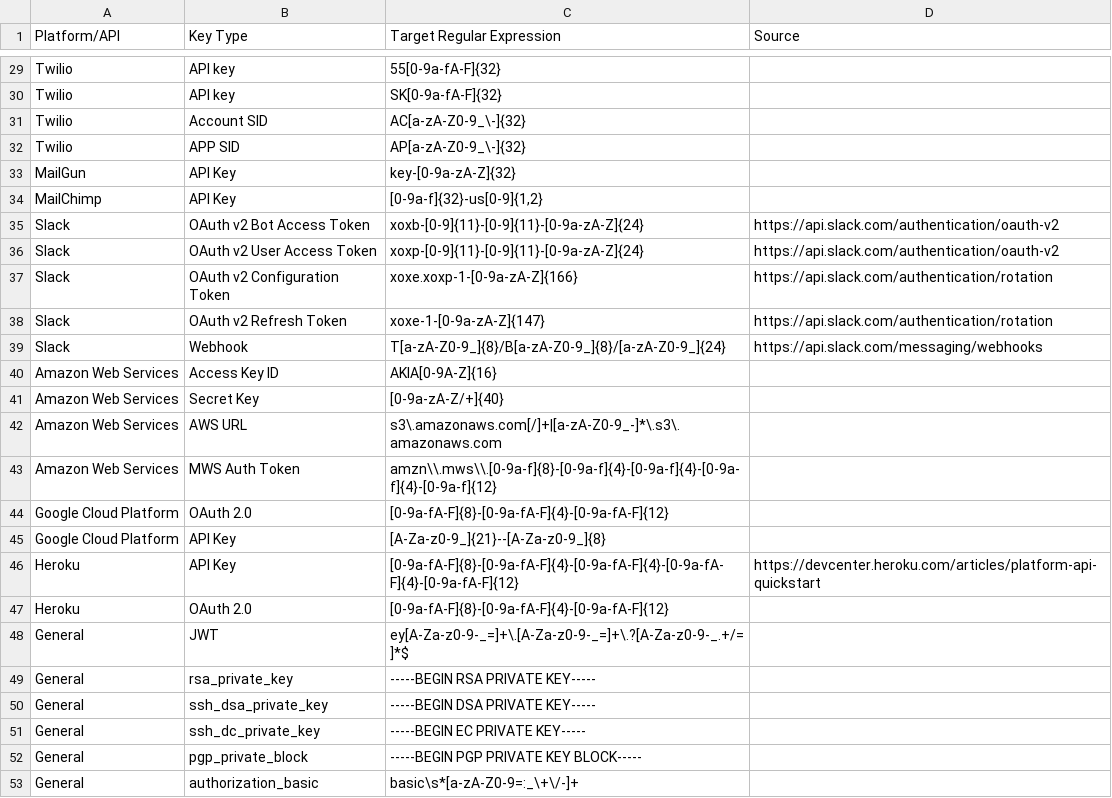
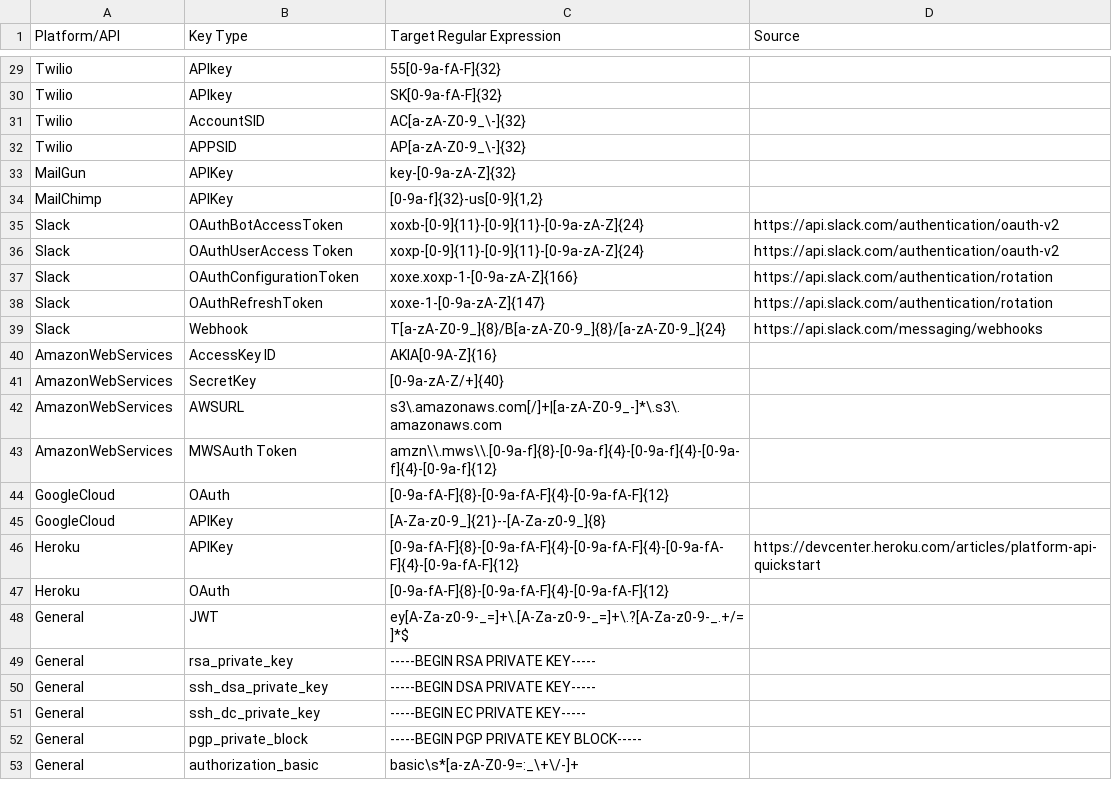
Before and after one commit to 0xNinjaCyclone/WRock, a CSV file: core/jsanalyzer/regex.csv, drawn as a sheet; only a part is shown, gaps mark what is left out; the diff covers the shown part only; the diff names each change by its address in the sheet, - before the commit and + after, or states it on an @@ line.

```diff
--- a/core/jsanalyzer/regex.csv
+++ b/core/jsanalyzer/regex.csv
-B29:B30 (Key Type): API key
+B29:B30 (Key Type): APIkey
-B31 (Key Type): Account SID
+B31 (Key Type): AccountSID
-B32 (Key Type): APP SID
+B32 (Key Type): APPSID
-B33:B34 (Key Type): API Key
+B33:B34 (Key Type): APIKey
-B35 (Key Type): OAuth v2 Bot Access Token
+B35 (Key Type): OAuthBotAccessToken
-B36 (Key Type): OAuth v2 User Access Token
+B36 (Key Type): OAuthUserAccess Token
-B37 (Key Type): OAuth v2 Configuration Token
+B37 (Key Type): OAuthConfigurationToken
-B38 (Key Type): OAuth v2 Refresh Token
+B38 (Key Type): OAuthRefreshToken
-A40:A43 (Platform/API): Amazon Web Services
+A40:A43 (Platform/API): AmazonWebServices
-B40 (Key Type): Access Key ID
+B40 (Key Type): AccessKey ID
-B41 (Key Type): Secret Key
+B41 (Key Type): SecretKey
-B42 (Key Type): AWS URL
+B42 (Key Type): AWSURL
-B43 (Key Type): MWS Auth Token
+B43 (Key Type): MWSAuth Token
-A44:A45 (Platform/API): Google Cloud Platform
+A44:A45 (Platform/API): GoogleCloud
-B44 (Key Type): OAuth 2.0
+B44 (Key Type): OAuth
-B45:B46 (Key Type): API Key
+B45:B46 (Key Type): APIKey
-B47 (Key Type): OAuth 2.0
+B47 (Key Type): OAuth
```
Also changed, not shown: 25 edited cells elsewhere in this file, 13 other files.
